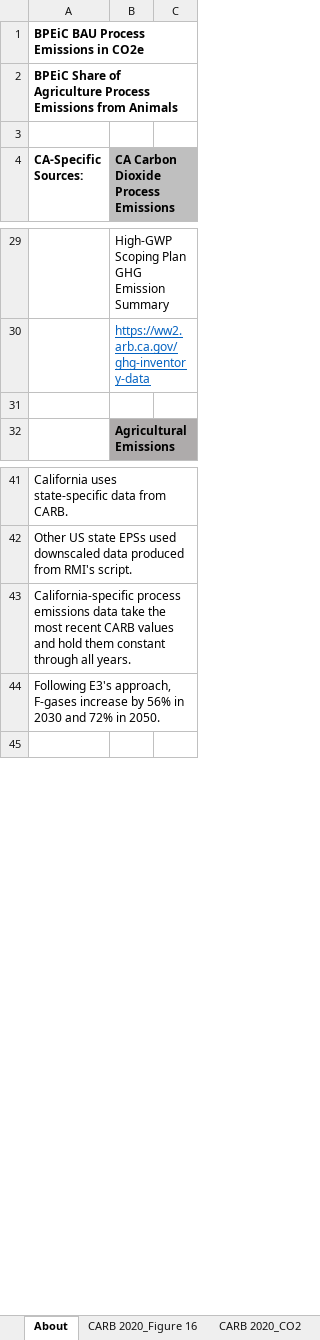
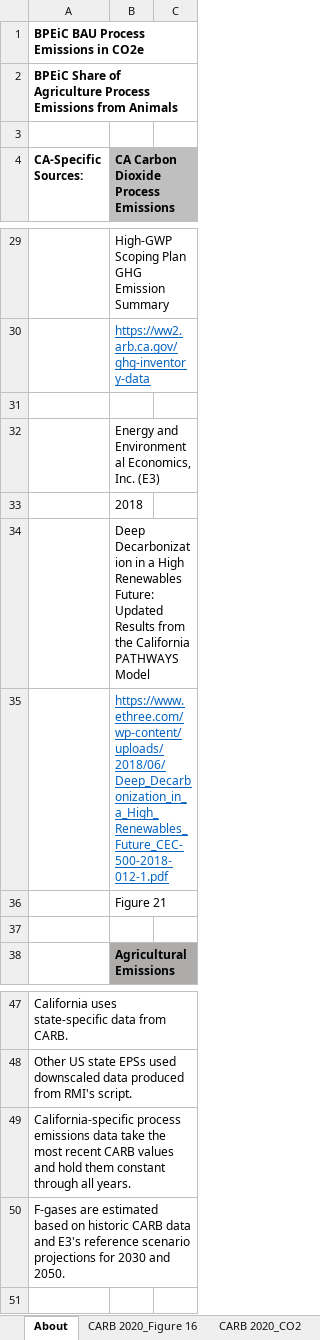
Before and after one commit to EnergyInnovation/eps-california, an Excel workbook: InputData/indst/BPEiC/BAU Process Emis in CO2e.xlsx, sheet About, drawn as a sheet; only a part is shown, gaps mark what is left out; values as stored, in another font and other column widths than the file's, no borders; addresses are those after the commit; the diff names each change by its address in the sheet, - before the commit and + after, or states it on an @@ line.

Commit message:
Updated About tab for trans/BNVP and corrected F-gas data for indst/BPEiC

```diff
--- a/InputData/indst/BPEiC/BAU Process Emis in CO2e.xlsx (sheet About)
+++ b/InputData/indst/BPEiC/BAU Process Emis in CO2e.xlsx (sheet About)
+row 32:  | Energy and Environmental Economics, Inc. (E3)
+row 33:  | 2018
+row 34:  | Deep Decarbonization in a High Renewables Future: Updated Results from the California PATHWAYS Model
+row 35:  | https://www.ethree.com/wp-content/uploads/2018/06/Deep_Decarbonization_in_a_High_Renewables_Future_CEC-500-2018-012-1.pdf
+row 36:  | Figure 21
+row 37: (empty)
-A50 (CA-Specific Sources:): Following E3's approach, F-gases increase by 56% in 2030 and 72% in 2050.
+A50 (CA-Specific Sources:): F-gases are estimated based on historic CARB data and E3's reference scenario projections for 2030 and 2050.
```
Also changed, not shown: sheet CARB 2020_F-gases, sheet BPEiC-F-gases, formulas that keep their value, charts or pictures, InputData/trans/BNVP/BAU New Vehicle Price.xlsx, 1 other file.
